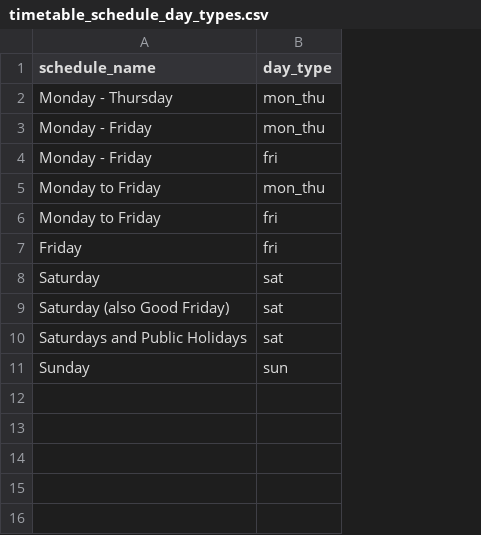
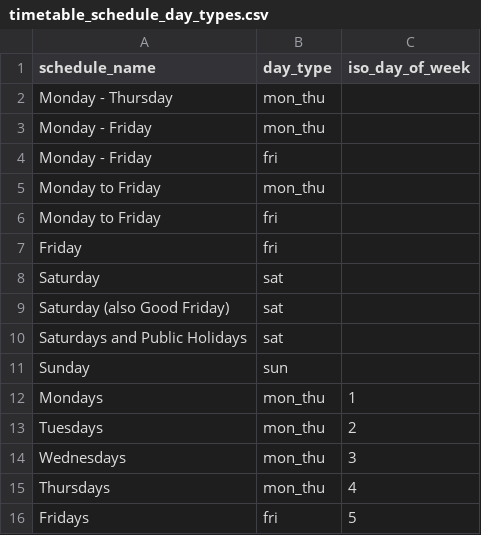
Before and after one commit to KarshVashi/mind-the-data, a CSV file: transform/seeds/timetable_schedule_day_types.csv, drawn as a sheet; the diff names each change by its address in the sheet, - before the commit and + after, or states it on an @@ line.

Commit message:
fix(transform): model single-weekday timetable schedules per weekday
A schedule named for one weekday now carries iso_day_of_week and applies
on that day only; where a version also has a generic schedule for the day
type, the weekday's own schedule wins on its day and the generic one
covers the others. The allow-list seed is removed, so unknown schedule
names fail the mapping test again.

```diff
--- a/transform/seeds/timetable_schedule_day_types.csv
+++ b/transform/seeds/timetable_schedule_day_types.csv
+column C (iso_day_of_week), empty
+row 12: Mondays | mon_thu | 1
+row 13: Tuesdays | mon_thu | 2
+row 14: Wednesdays | mon_thu | 3
+row 15: Thursdays | mon_thu | 4
+row 16: Fridays | fri | 5
```
Also changed, not shown: 10 other files.
